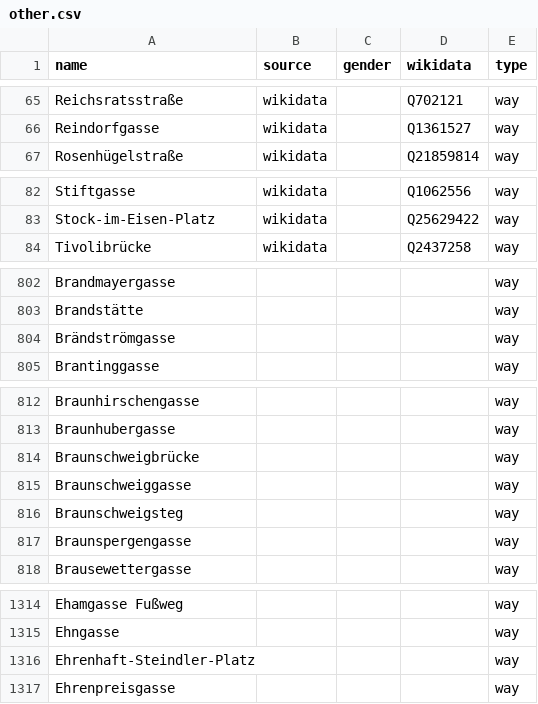
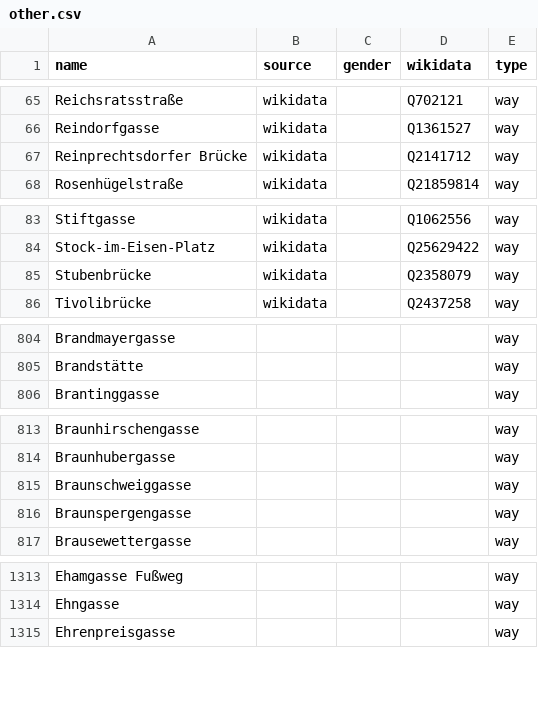
Before and after one commit to EqualStreetNames/equalstreetnames-vienna, a CSV file: data/other.csv, drawn as a sheet; only a part is shown, gaps mark what is left out; removed rows and columns are numbered as before the commit, all else as after; the diff covers the shown part only; the diff names each change by its address in the sheet, - before the commit and + after, or states it on an @@ line.

```diff
--- a/data/other.csv
+++ b/data/other.csv
+row 67: Reinprechtsdorfer Brücke | wikidata |  | Q2141712 | way
+row 85: Stubenbrücke | wikidata |  | Q2358079 | way
-row 804: Brändströmgasse |  |  |  | way
-row 814: Braunschweigbrücke |  |  |  | way
-row 816: Braunschweigsteg |  |  |  | way
-row 1316: Ehrenhaft-Steindler-Platz |  |  |  | way
```
Also changed, not shown: 6 added rows and 9 removed rows elsewhere in this file, data/gender.csv, 3 other files.
